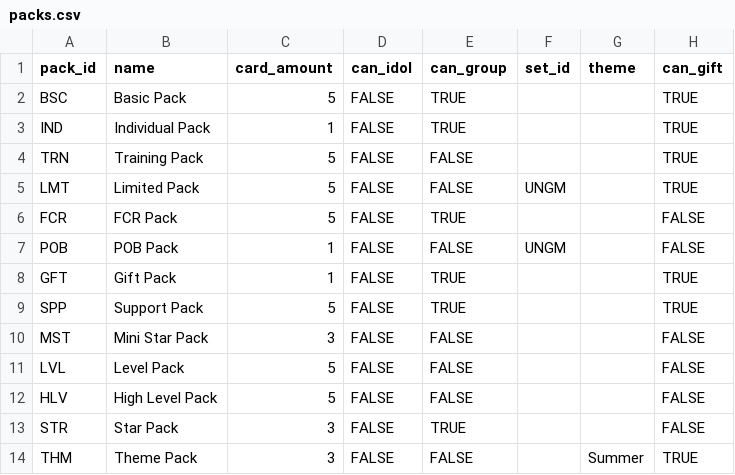
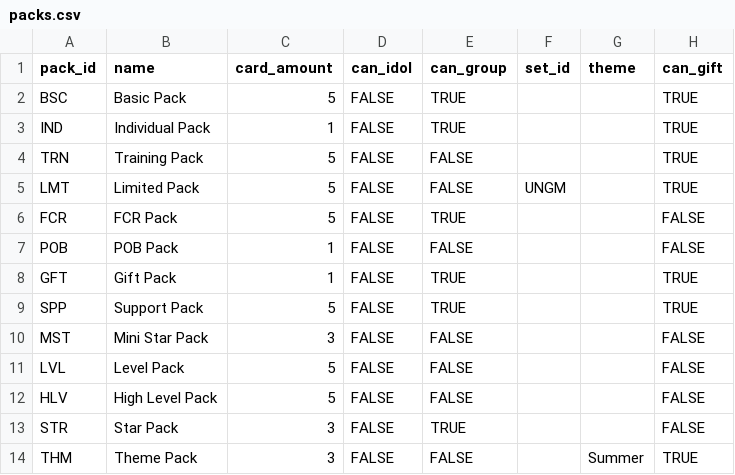
Before and after one commit to iojan715/KpopCardGame, a CSV file: data_upload/packs.csv, drawn as a sheet; only a part is shown; the diff names each change by its address in the sheet, - before the commit and + after, or states it on an @@ line.

```diff
--- a/data_upload/packs.csv
+++ b/data_upload/packs.csv
-F7 (set_id): UNGM
+F7 (set_id): (empty)
```
Also changed, not shown: data_upload/song_sections.csv, 1 other file.
